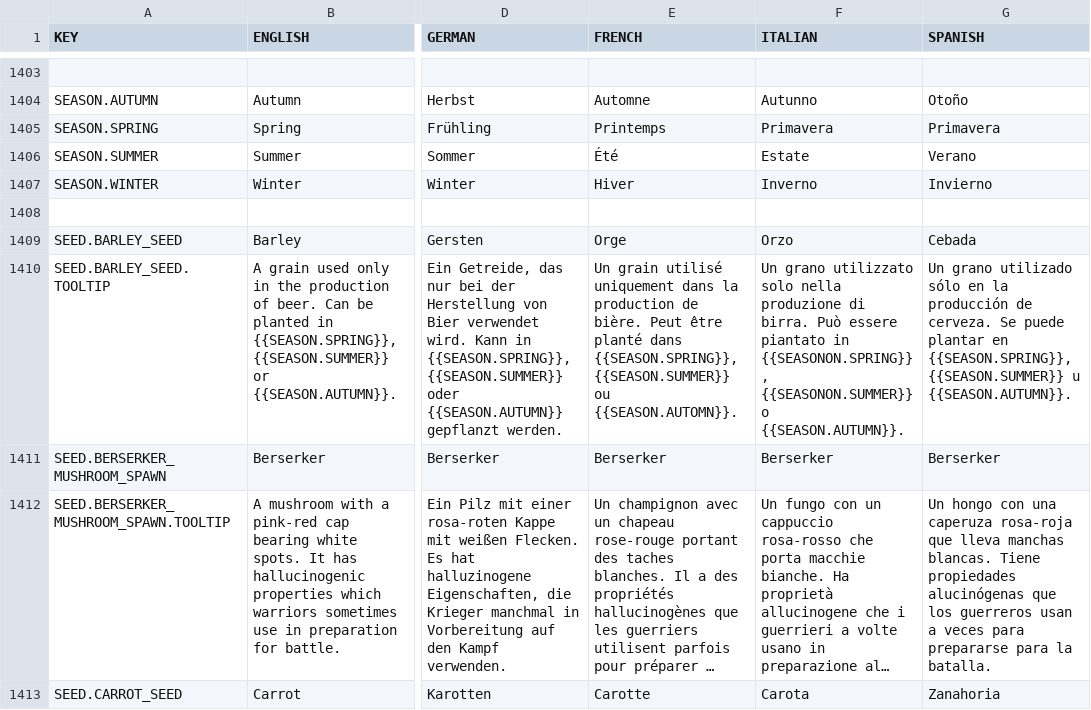
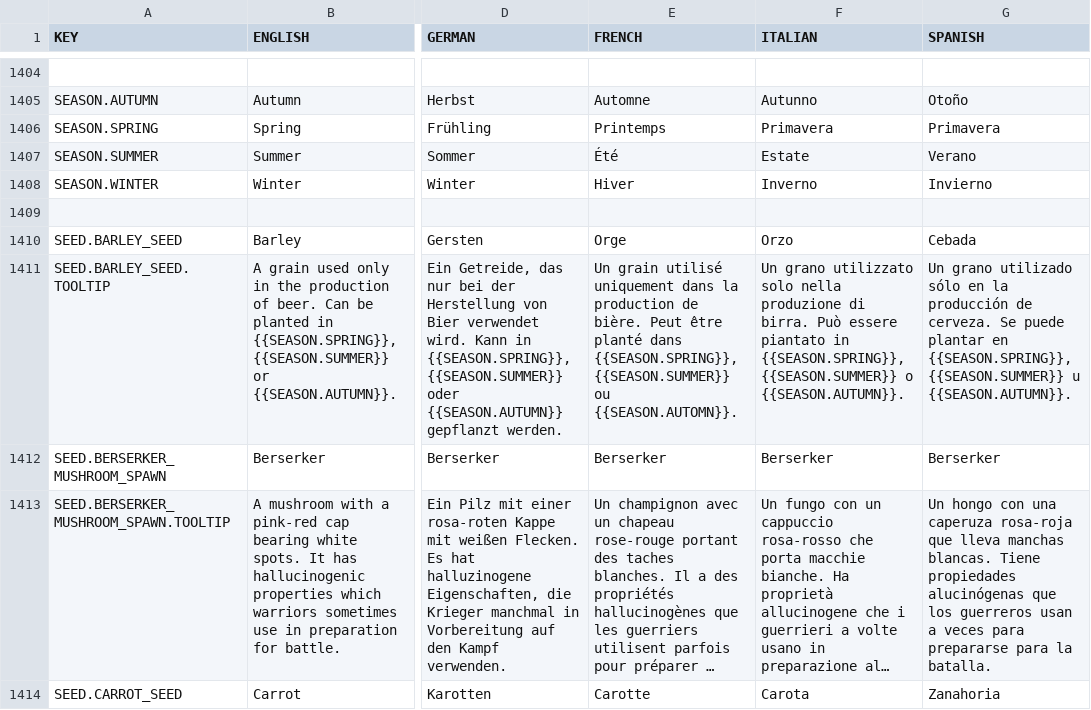
Before and after one commit to rossturner/mountaincore, a CSV file: core/assets/translations/collated.csv, drawn as a sheet; only a part is shown, gaps mark what is left out; long unchanged cells end in …; addresses are those after the commit; the diff covers the shown part only; the diff names each change by its address in the sheet, - before the commit and + after, or states it on an @@ line.

```diff
--- a/core/assets/translations/collated.csv
+++ b/core/assets/translations/collated.csv
-F1411 (ITALIAN): …piantato in {{SEASONON.SPRING}}, {{SEASONON.SUMMER}} o {{SEASON.AUTUMN}}.
+F1411 (ITALIAN): …piantato in {{SEASON.SPRING}}, {{SEASON.SUMMER}} o {{SEASON.AUTUMN}}.
```
Also changed, not shown: 1 added row and 38 edited cells elsewhere in this file, 1 other file.
